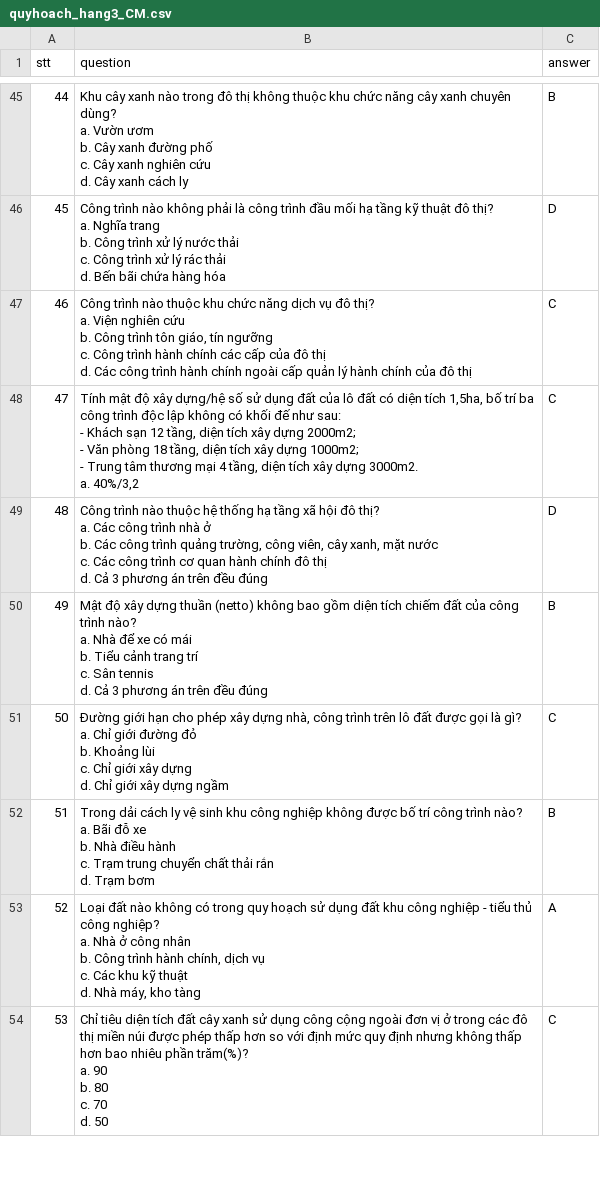
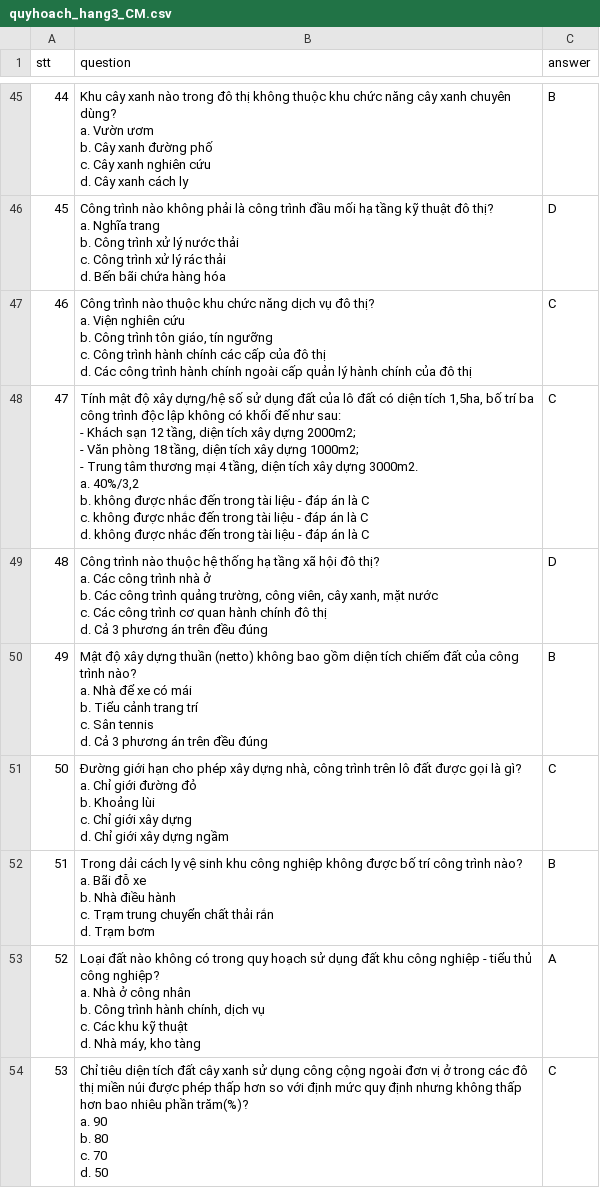
Before and after one commit to DatTwenty3/aulac_tools, a CSV file: data/quyhoach_hang3_CM.csv, drawn as a sheet; only a part is shown, gaps mark what is left out.

Commit message:
- update data

```diff
--- a/data/quyhoach_hang3_CM.csv
+++ b/data/quyhoach_hang3_CM.csv
@@ -383,8 +383,11 @@ c. Công trình hành chính các cấp của đô thị
 d. Các công trình hành chính ngoài cấp quản lý hành chính của đô thị",C
-47,"Tính mật độ xây dựng/hệ số sử dụng đất của lô đất có diện tích 1,5ha, bố trí ba
-công trình độc lập không có khối đế như sau:
-- Khách sạn 12 tầng, diện tích xây dựng 2000m2;
-- Văn phòng 18 tầng, diện tích xây dựng 1000m2;
-- Trung tâm thương mại 4 tầng, diện tích xây dựng 3000m2.
-a. 40%/3,2",C
+47,"Tính mật độ xây dựng/hệ số sử dụng đất của lô đất có diện tích 1,5ha, bố trí ba
+công trình độc lập không có khối đế như sau:
+- Khách sạn 12 tầng, diện tích xây dựng 2000m2;
+- Văn phòng 18 tầng, diện tích xây dựng 1000m2;
+- Trung tâm thương mại 4 tầng, diện tích xây dựng 3000m2.
+a. 40%/3,2
+b. không được nhắc đến trong tài liệu - đáp án là C
+c. không được nhắc đến trong tài liệu - đáp án là C
+d. không được nhắc đến trong tài liệu - đáp án là C",C
 48,"Công trình nào thuộc hệ thống hạ tầng xã hội đô thị?
```
